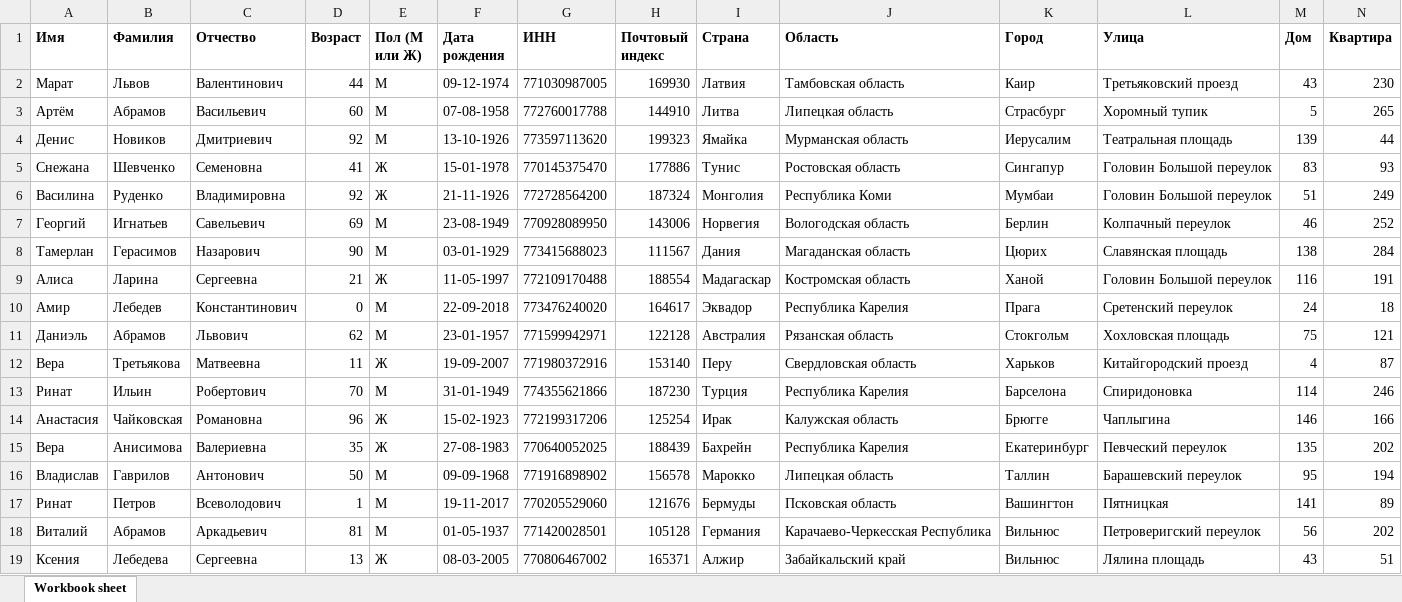
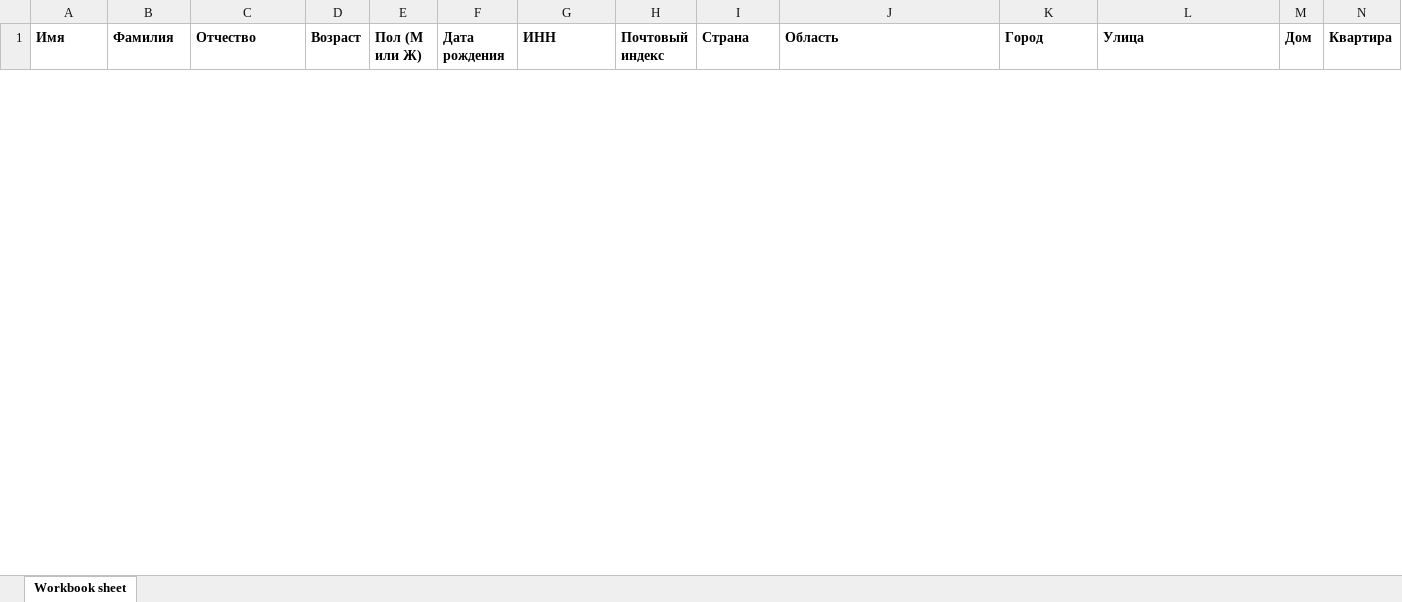
Before and after one commit to Capri84/excelproject, an Excel workbook: workbook.xlsx, sheet Workbook sheet, drawn as a sheet; only a part is shown; values as stored, in another font and other column widths than the file's, no borders; removed rows and columns are numbered as before the commit, all else as after; the diff covers the shown part only; the diff names each change by its address in the sheet, - before the commit and + after, or states it on an @@ line.

```diff
--- a/workbook.xlsx (sheet Workbook sheet)
+++ b/workbook.xlsx (sheet Workbook sheet)
-row 2: Марат | Львов | Валентинович | 44 | М | 09-12-1974 | 771030987005 | 169930 | Латвия | Тамбовская область | Каир | Третьяковский проезд | 43 | 230
-row 3: Артём | Абрамов | Васильевич | 60 | М | 07-08-1958 | 772760017788 | 144910 | Литва | Липецкая область | Страсбург | Хоромный тупик | 5 | 265
-row 4: Денис | Новиков | Дмитриевич | 92 | М | 13-10-1926 | 773597113620 | 199323 | Ямайка | Мурманская область | Иерусалим | Театральная площадь | 139 | 44
-row 5: Снежана | Шевченко | Семеновна | 41 | Ж | 15-01-1978 | 770145375470 | 177886 | Тунис | Ростовская область | Сингапур | Головин Большой переулок | 83 | 93
-row 6: Василина | Руденко | Владимировна | 92 | Ж | 21-11-1926 | 772728564200 | 187324 | Монголия | Республика Коми | Мумбаи | Головин Большой переулок | 51 | 249
-row 7: Георгий | Игнатьев | Савельевич | 69 | М | 23-08-1949 | 770928089950 | 143006 | Норвегия | Вологодская область | Берлин | Колпачный переулок | 46 | 252
-row 8: Тамерлан | Герасимов | Назарович | 90 | М | 03-01-1929 | 773415688023 | 111567 | Дания | Магаданская область | Цюрих | Славянская площадь | 138 | 284
-row 9: Алиса | Ларина | Сергеевна | 21 | Ж | 11-05-1997 | 772109170488 | 188554 | Мадагаскар | Костромская область | Ханой | Головин Большой переулок | 116 | 191
-row 10: Амир | Лебедев | Константинович | 0 | М | 22-09-2018 | 773476240020 | 164617 | Эквадор | Республика Карелия | Прага | Сретенский переулок | 24 | 18
-row 11: Даниэль | Абрамов | Львович | 62 | М | 23-01-1957 | 771599942971 | 122128 | Австралия | Рязанская область | Стокгольм | Хохловская площадь | 75 | 121
-row 12: Вера | Третьякова | Матвеевна | 11 | Ж | 19-09-2007 | 771980372916 | 153140 | Перу | Свердловская область | Харьков | Китайгородский проезд | 4 | 87
-row 13: Ринат | Ильин | Робертович | 70 | М | 31-01-1949 | 774355621866 | 187230 | Турция | Республика Карелия | Барселона | Спиридоновка | 114 | 246
-row 14: Анастасия | Чайковская | Романовна | 96 | Ж | 15-02-1923 | 772199317206 | 125254 | Ирак | Калужская область | Брюгге | Чаплыгина | 146 | 166
-row 15: Вера | Анисимова | Валериевна | 35 | Ж | 27-08-1983 | 770640052025 | 188439 | Бахрейн | Республика Карелия | Екатеринбург | Певческий переулок | 135 | 202
-row 16: Владислав | Гаврилов | Антонович | 50 | М | 09-09-1968 | 771916898902 | 156578 | Марокко | Липецкая область | Таллин | Барашевский переулок | 95 | 194
-row 17: Ринат | Петров | Всеволодович | 1 | М | 19-11-2017 | 770205529060 | 121676 | Бермуды | Псковская область | Вашингтон | Пятницкая | 141 | 89
-row 18: Виталий | Абрамов | Аркадьевич | 81 | М | 01-05-1937 | 771420028501 | 105128 | Германия | Карачаево-Черкесская Республика | Вильнюс | Петроверигский переулок | 56 | 202
-row 19: Ксения | Лебедева | Сергеевна | 13 | Ж | 08-03-2005 | 770806467002 | 165371 | Алжир | Забайкальский край | Вильнюс | Лялина площадь | 43 | 51
```
Also changed, not shown: 15 added rows and 1 removed row elsewhere in this sheet, 20 other files.
